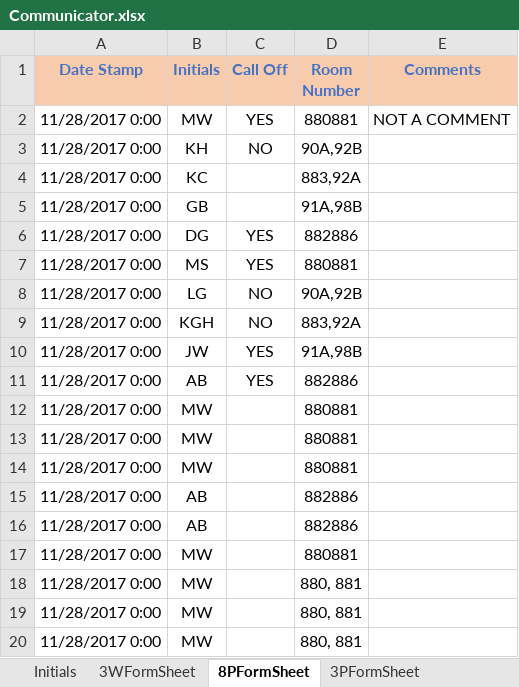
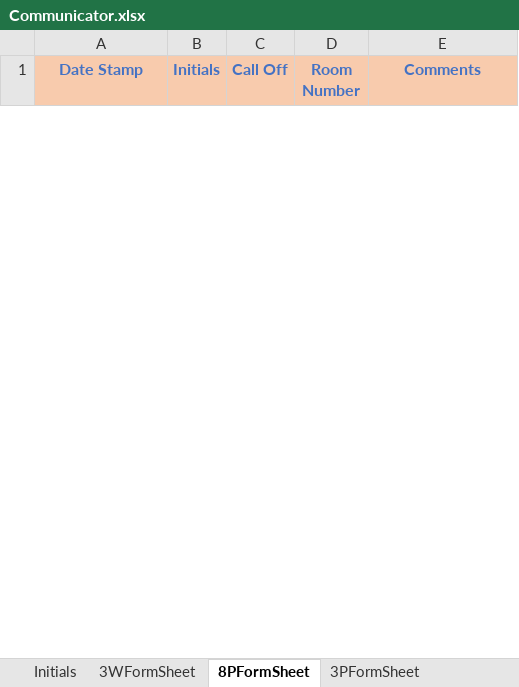
Before and after one commit to andersonjackson-ttc/Roper, an Excel workbook: spreadsheets/Communicator.xlsx, sheet 8PFormSheet, drawn as a sheet; only a part is shown; values as stored, in another font and other column widths than the file's, no borders; charts and pictures not drawn; removed rows and columns are numbered as before the commit, all else as after; the diff covers the shown part only; the diff names each change by its address in the sheet, - before the commit and + after, or states it on an @@ line.

```diff
--- a/spreadsheets/Communicator.xlsx (sheet 8PFormSheet)
+++ b/spreadsheets/Communicator.xlsx (sheet 8PFormSheet)
-row 2: 11/28/2017 0:00 | MW | YES | 880881 | NOT A COMMENT
-row 3: 11/28/2017 0:00 | KH | NO | 90A,92B
-row 4: 11/28/2017 0:00 | KC |  | 883,92A
-row 5: 11/28/2017 0:00 | GB |  | 91A,98B
-row 6: 11/28/2017 0:00 | DG | YES | 882886
-row 7: 11/28/2017 0:00 | MS | YES | 880881
-row 8: 11/28/2017 0:00 | LG | NO | 90A,92B
-row 9: 11/28/2017 0:00 | KGH | NO | 883,92A
-row 10: 11/28/2017 0:00 | JW | YES | 91A,98B
-row 11: 11/28/2017 0:00 | AB | YES | 882886
-row 12: 11/28/2017 0:00 | MW |  | 880881
-row 13: 11/28/2017 0:00 | MW |  | 880881
-row 14: 11/28/2017 0:00 | MW |  | 880881
-row 15: 11/28/2017 0:00 | AB |  | 882886
-row 16: 11/28/2017 0:00 | AB |  | 882886
-row 17: 11/28/2017 0:00 | MW |  | 880881
-row 18: 11/28/2017 0:00 | MW |  | 880, 881
-row 19: 11/28/2017 0:00 | MW |  | 880, 881
-row 20: 11/28/2017 0:00 | MW |  | 880, 881
```
Also changed, not shown: 1 added row and 9 removed rows elsewhere in this sheet, spreadsheets/Archives/OldForms/last8pForm.xlsx, spreadsheets/RoomForm3W.xlsm, 2 other files.
